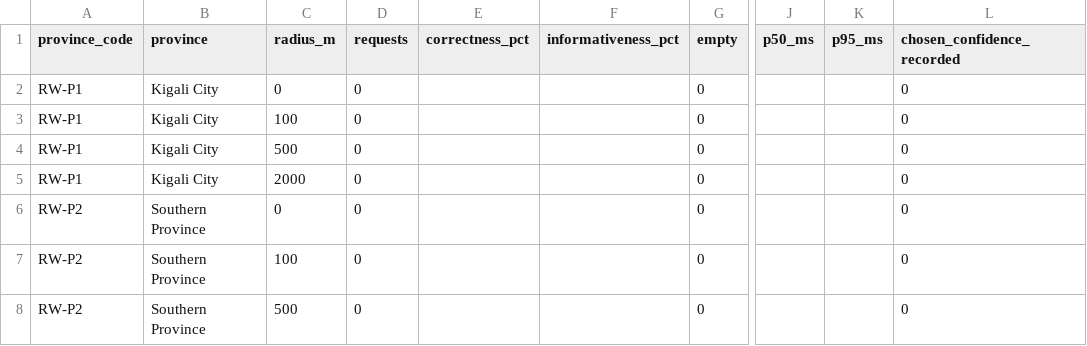
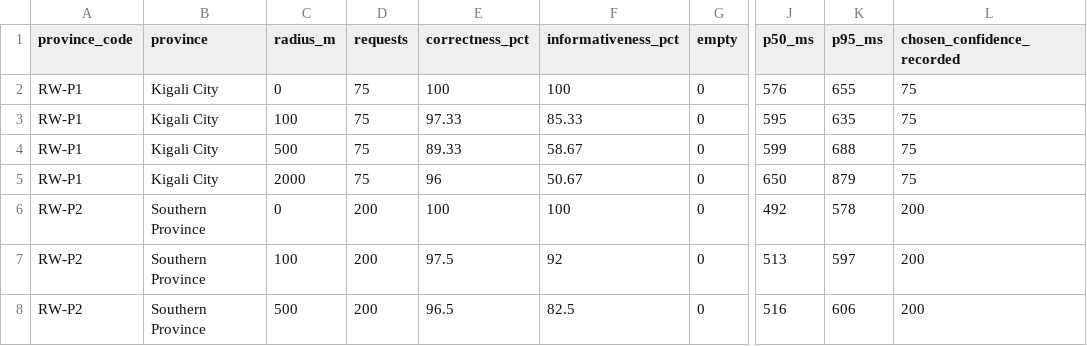
Before and after one commit to eddyizere24-collab/Iwacu-Rwanda-, a CSV file: results/r2-national-by-province.csv, drawn as a sheet; only a part is shown, gaps mark what is left out; the diff covers the shown part only; the diff names each change by its address in the sheet, - before the commit and + after, or states it on an @@ line.

```diff
--- a/results/r2-national-by-province.csv
+++ b/results/r2-national-by-province.csv
-D2:D5 (requests): 0
+D2:D5 (requests): 75
-E2 (correctness_pct): (empty)
+E2 (correctness_pct): 100
-F2 (informativeness_pct): (empty)
+F2 (informativeness_pct): 100
-J2 (p50_ms): (empty)
+J2 (p50_ms): 576
-K2 (p95_ms): (empty)
+K2 (p95_ms): 655
-L2:L5 (chosen_confidence_recorded): 0
+L2:L5 (chosen_confidence_recorded): 75
-E3 (correctness_pct): (empty)
+E3 (correctness_pct): 97.33
-F3 (informativeness_pct): (empty)
+F3 (informativeness_pct): 85.33
-J3 (p50_ms): (empty)
+J3 (p50_ms): 595
-K3 (p95_ms): (empty)
+K3 (p95_ms): 635
-E4 (correctness_pct): (empty)
+E4 (correctness_pct): 89.33
-F4 (informativeness_pct): (empty)
+F4 (informativeness_pct): 58.67
-J4 (p50_ms): (empty)
+J4 (p50_ms): 599
-K4 (p95_ms): (empty)
+K4 (p95_ms): 688
-E5 (correctness_pct): (empty)
+E5 (correctness_pct): 96
-F5 (informativeness_pct): (empty)
+F5 (informativeness_pct): 50.67
-J5 (p50_ms): (empty)
+J5 (p50_ms): 650
-K5 (p95_ms): (empty)
+K5 (p95_ms): 879
-D6:D8 (requests): 0
+D6:D8 (requests): 200
-E6 (correctness_pct): (empty)
+E6 (correctness_pct): 100
-F6 (informativeness_pct): (empty)
+F6 (informativeness_pct): 100
-J6 (p50_ms): (empty)
+J6 (p50_ms): 492
-K6 (p95_ms): (empty)
+K6 (p95_ms): 578
-L6:L8 (chosen_confidence_recorded): 0
+L6:L8 (chosen_confidence_recorded): 200
-E7 (correctness_pct): (empty)
+E7 (correctness_pct): 97.5
-F7 (informativeness_pct): (empty)
+F7 (informativeness_pct): 92
-J7 (p50_ms): (empty)
+J7 (p50_ms): 513
-K7 (p95_ms): (empty)
+K7 (p95_ms): 597
-E8 (correctness_pct): (empty)
+E8 (correctness_pct): 96.5
-F8 (informativeness_pct): (empty)
+F8 (informativeness_pct): 82.5
-J8 (p50_ms): (empty)
+J8 (p50_ms): 516
-K8 (p95_ms): (empty)
+K8 (p95_ms): 606
```
Also changed, not shown: 78 edited cells elsewhere in this file, results/r2-national-by-district.csv, 10 other files.
